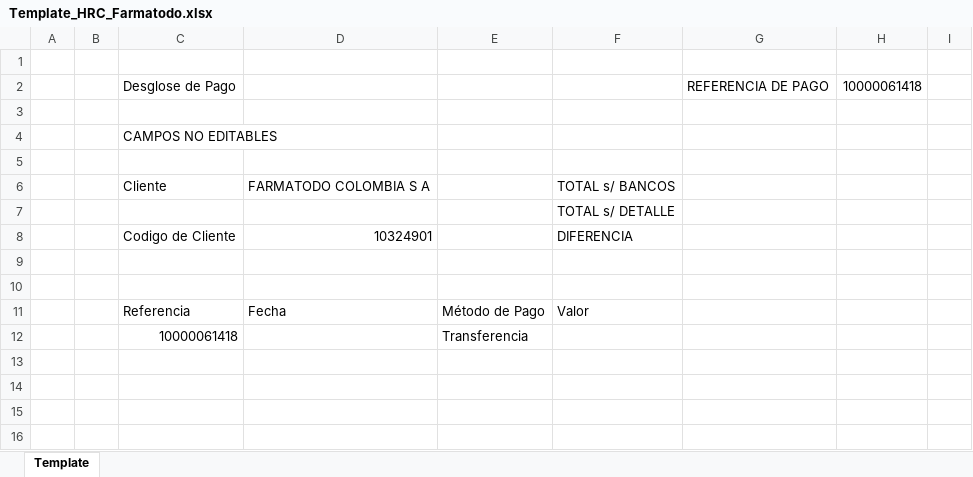
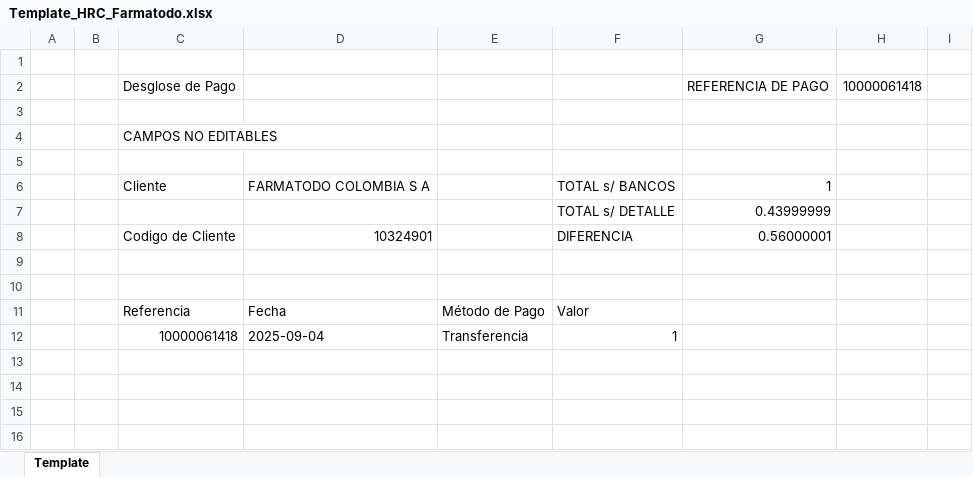
Before and after one commit to svbdatavision/Unilever_Collect_Digital, an Excel workbook: Template_HRC_Farmatodo.xlsx, sheet Template, drawn as a sheet; only a part is shown; values as stored, in another font and other column widths than the file's, no cell formats; the diff covers the shown part only; the diff names each change by its address in the sheet, - before the commit and + after, or states it on an @@ line.

```diff
--- a/Template_HRC_Farmatodo.xlsx (sheet Template)
+++ b/Template_HRC_Farmatodo.xlsx (sheet Template)
-G6: (empty)
+G6: 1
-G7: (empty)
+G7: 0.43999999
-G8: (empty)
+G8: 0.56000001
-D12: (empty)
+D12: 2025-09-04
-F12: (empty)
+F12: 1
```
Also changed, not shown: 20 edited cells elsewhere in this sheet, cell formats, Template_HRC.xlsx, 15 other files.
